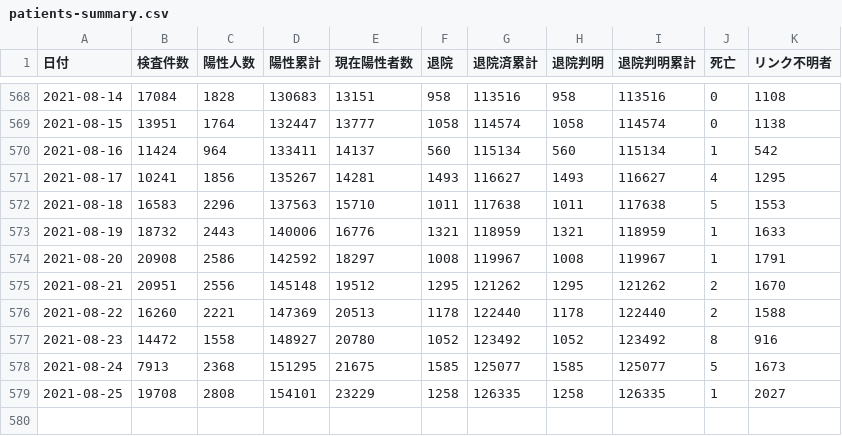
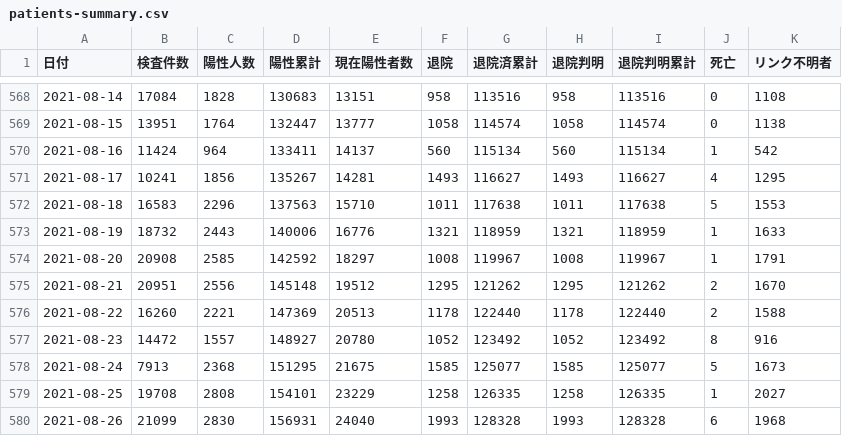
Before and after one commit to code4sabae/opendatagojp, a CSV file: csv/osaka-fu/patients-summary.csv, drawn as a sheet; only a part is shown, gaps mark what is left out.

```diff
--- a/csv/osaka-fu/patients-summary.csv
+++ b/csv/osaka-fu/patients-summary.csv
@@ -573,7 +573,8 @@
 2021-08-19,18732,2443,140006,16776,1321,118959,1321,118959,1,1633
-2021-08-20,20908,2586,142592,18297,1008,119967,1008,119967,1,1791
+2021-08-20,20908,2585,142592,18297,1008,119967,1008,119967,1,1791
 2021-08-21,20951,2556,145148,19512,1295,121262,1295,121262,2,1670
 2021-08-22,16260,2221,147369,20513,1178,122440,1178,122440,2,1588
-2021-08-23,14472,1558,148927,20780,1052,123492,1052,123492,8,916
+2021-08-23,14472,1557,148927,20780,1052,123492,1052,123492,8,916
 2021-08-24,7913,2368,151295,21675,1585,125077,1585,125077,5,1673
 2021-08-25,19708,2808,154101,23229,1258,126335,1258,126335,1,2027
+2021-08-26,21099,2830,156931,24040,1993,128328,1993,128328,6,1968
```
Also changed, not shown: csv/sapporo-shi/advice-cases.csv, csv/sapporo-shi/event-schedules.csv, 7 other files.
